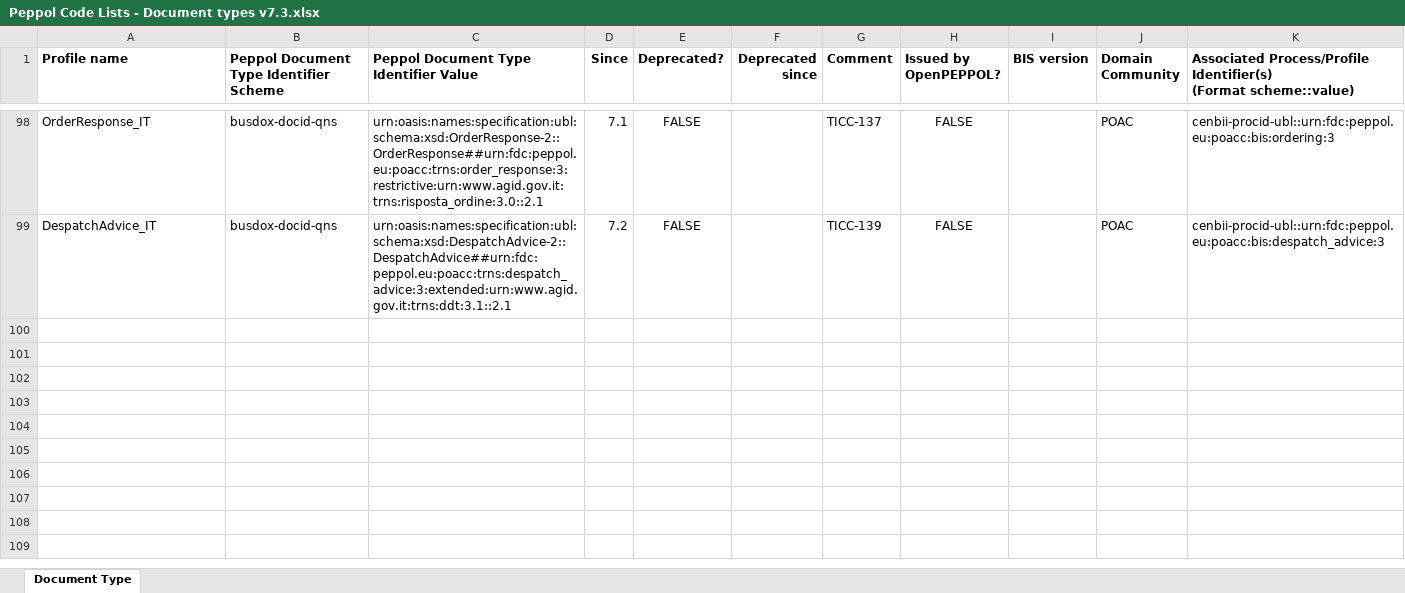
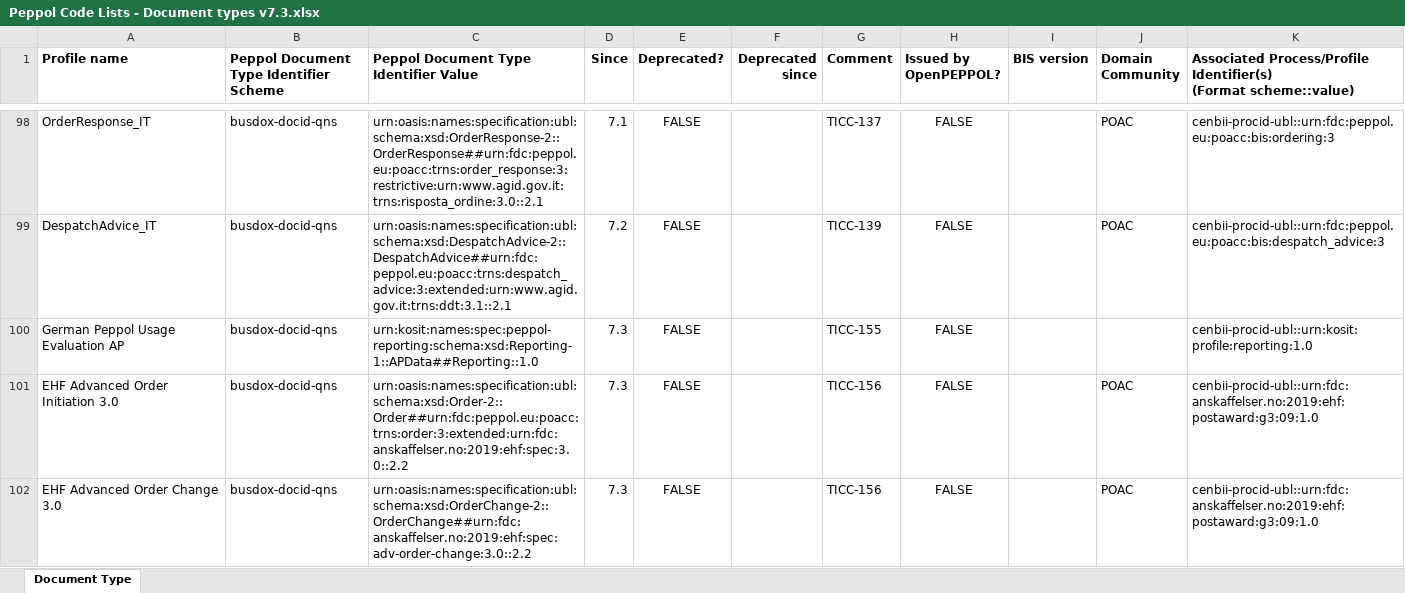
Before and after one commit to OpenPEPPOL/edec-codelists, an Excel workbook: work-in-progress/Peppol Code Lists - Document types v7.3.xlsx, sheet Document Type, drawn as a sheet; only a part is shown, gaps mark what is left out; values as stored, in another font and other column widths than the file's, no borders; the diff covers the shown part only; the diff names each change by its address in the sheet, - before the commit and + after, or states it on an @@ line.

Commit message:
Added 7.3 changes

```diff
--- a/work-in-progress/Peppol Code Lists - Document types v7.3.xlsx (sheet Document Type)
+++ b/work-in-progress/Peppol Code Lists - Document types v7.3.xlsx (sheet Document Type)
+row 100: German Peppol Usage Evaluation AP | busdox-docid-qns | urn:kosit:names:spec:peppol-reporting:schema:xsd:Reporting-1::APData##Reporting::1.0 | 7.3 | FALSE |  | TICC-155 | FALSE |  |  | cenbii-procid-ubl::urn:kosit:profile:reporting:1.0
+row 101: EHF Advanced Order Initiation 3.0 | busdox-docid-qns | urn:oasis:names:specification:ubl:schema:xsd:Order-2::Order##urn:fdc:peppol.eu:poacc:trns:order:3:extended:urn:fdc:anskaffelser.no:2019:ehf:spec:3.0::2.2 | 7.3 | FALSE |  | TICC-156 | FALSE |  | POAC | cenbii-procid-ubl::urn:fdc:anskaffelser.no:2019:ehf:postaward:g3:09:1.0
+row 102: EHF Advanced Order Change 3.0 | busdox-docid-qns | urn:oasis:names:specification:ubl:schema:xsd:OrderChange-2::OrderChange##urn:fdc:anskaffelser.no:2019:ehf:spec:adv-order-change:3.0::2.2 | 7.3 | FALSE |  | TICC-156 | FALSE |  | POAC | cenbii-procid-ubl::urn:fdc:anskaffelser.no:2019:ehf:postaward:g3:09:1.0
```
Also changed, not shown: 2 added rows and 12 edited cells elsewhere in this sheet.
